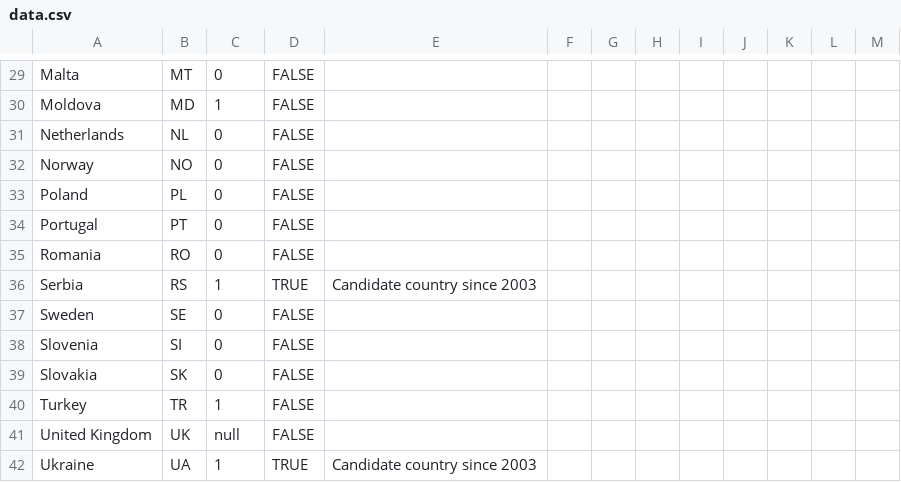
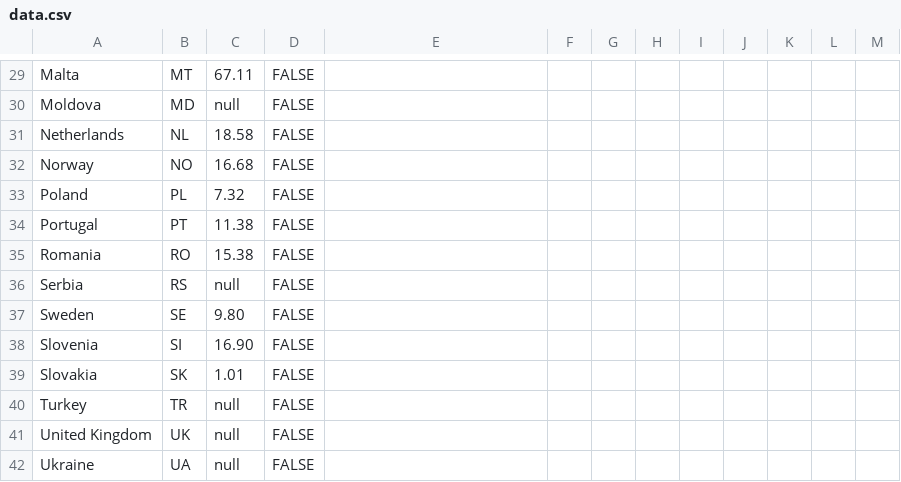
Before and after one commit to EuranetPlus/non-EU-migration, a CSV file: static/data/thematic/data.csv, drawn as a sheet; only a part is shown, gaps mark what is left out; the diff covers the shown part only; the diff names each change by its address in the sheet, - before the commit and + after, or states it on an @@ line.

```diff
--- a/static/data/thematic/data.csv
+++ b/static/data/thematic/data.csv
-C29: 0
+C29: 67.11
-C30: 1
+C30: null
-C31: 0
+C31: 18.58
-C32: 0
+C32: 16.68
-C33: 0
+C33: 7.32
-C34: 0
+C34: 11.38
-C35: 0
+C35: 15.38
-C36: 1
+C36: null
-D36: TRUE
+D36: FALSE
-E36: Candidate country since 2003
+E36: (empty)
-C37: 0
+C37: 9.80
-C38: 0
+C38: 16.90
-C39: 0
+C39: 1.01
-C40: 1
+C40: null
-C42: 1
+C42: null
-D42: TRUE
+D42: FALSE
-E42: Candidate country since 2003
+E42: (empty)
```
Also changed, not shown: 34 edited cells elsewhere in this file.
